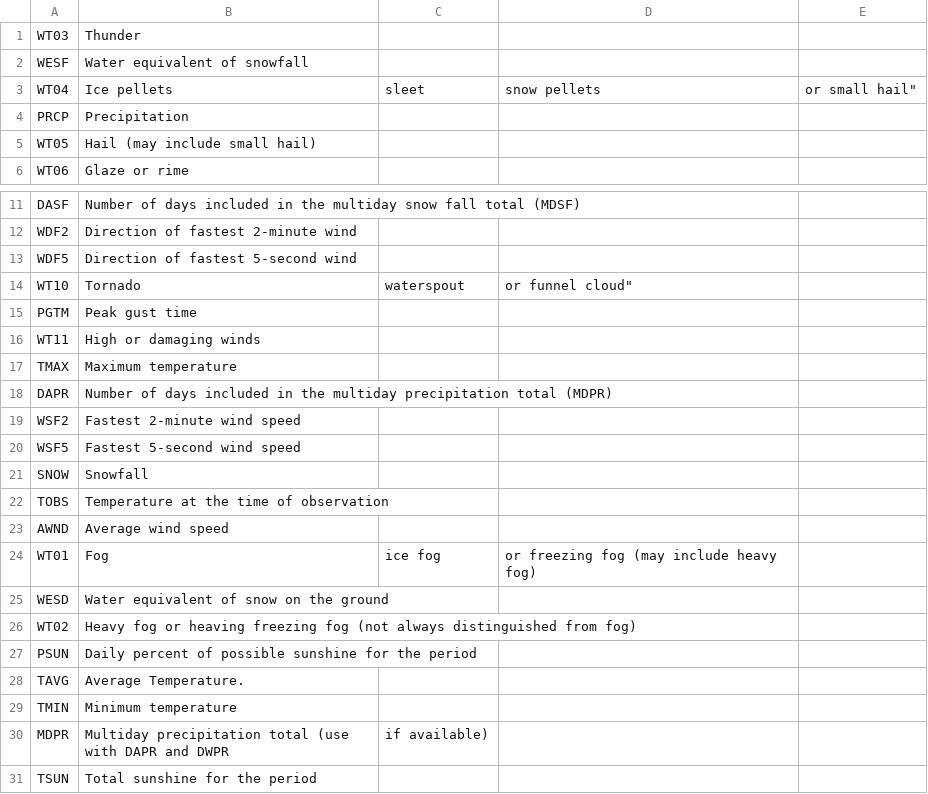
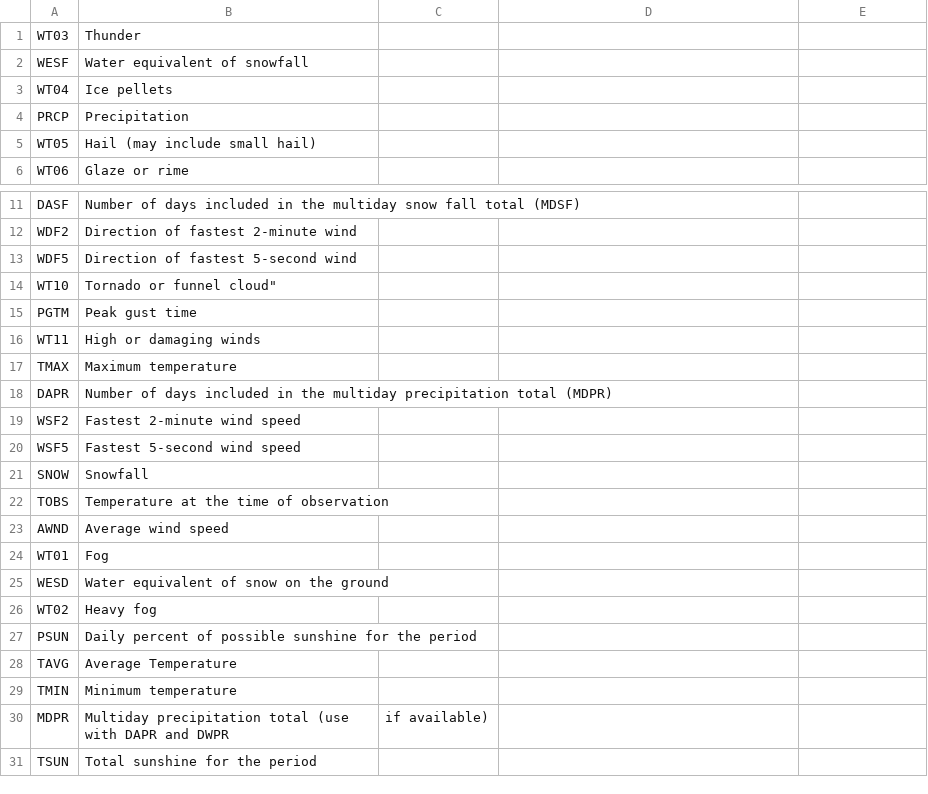
Before and after one commit to celisa/uber-trip-data, a CSV file: weather_dict.csv, drawn as a sheet; only a part is shown, gaps mark what is left out.

Commit message:
Update weather_dict.csv

```diff
--- a/weather_dict.csv
+++ b/weather_dict.csv
@@ -2,3 +2,3 @@ WT03,Thunder
 WESF,Water equivalent of snowfall
-WT04,Ice pellets, sleet, snow pellets, or small hail"
+WT04,Ice pellets
 PRCP,Precipitation
@@ -13,3 +13,3 @@ WDF2,Direction of fastest 2-minute wind
 WDF5,Direction of fastest 5-second wind
-WT10,Tornado, waterspout, or funnel cloud"
+WT10,Tornado or funnel cloud"
 PGTM,Peak gust time
@@ -23,7 +23,7 @@ TOBS,Temperature at the time of observation
 AWND,Average wind speed
-WT01,Fog, ice fog, or freezing fog (may include heavy fog)
+WT01,Fog
 WESD,Water equivalent of snow on the ground
-WT02,Heavy fog or heaving freezing fog (not always distinguished from fog)
+WT02,Heavy fog
 PSUN,Daily percent of possible sunshine for the period
-TAVG,Average Temperature.
+TAVG,Average Temperature
 TMIN,Minimum temperature
```
